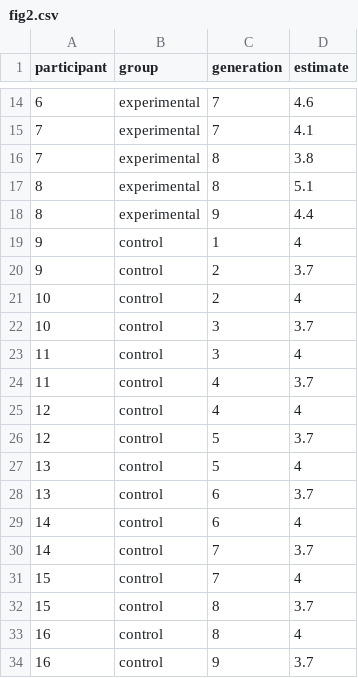
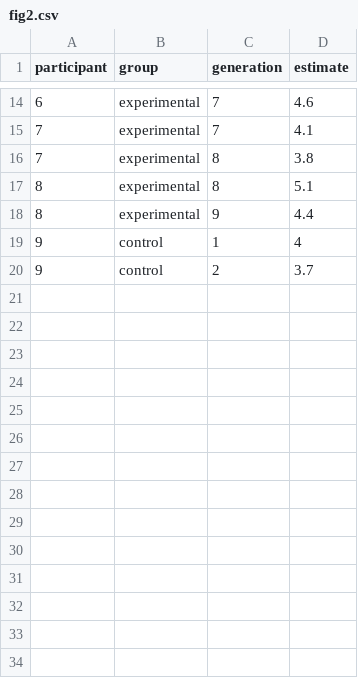
Before and after one commit to pedmiston/leaning-on-darwin, a CSV file: jacobs-etal/fig2.csv, drawn as a sheet; only a part is shown, gaps mark what is left out; the diff names each change by its address in the sheet, - before the commit and + after, or states it on an @@ line.

```diff
--- a/jacobs-etal/fig2.csv
+++ b/jacobs-etal/fig2.csv
-row 21: 10 | control | 2 | 4
-row 22: 10 | control | 3 | 3.7
-row 23: 11 | control | 3 | 4
-row 24: 11 | control | 4 | 3.7
-row 25: 12 | control | 4 | 4
-row 26: 12 | control | 5 | 3.7
-row 27: 13 | control | 5 | 4
-row 28: 13 | control | 6 | 3.7
-row 29: 14 | control | 6 | 4
-row 30: 14 | control | 7 | 3.7
-row 31: 15 | control | 7 | 4
-row 32: 15 | control | 8 | 3.7
-row 33: 16 | control | 8 | 4
-row 34: 16 | control | 9 | 3.7
```
Also changed, not shown: 5 other files.
